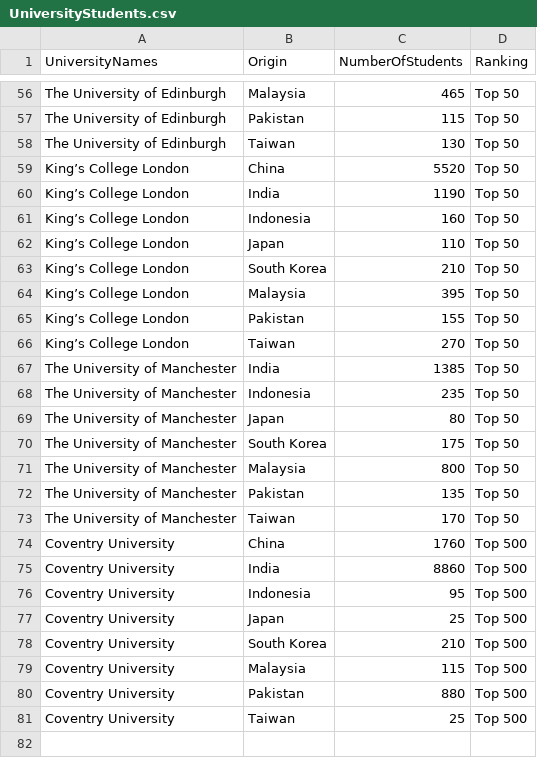
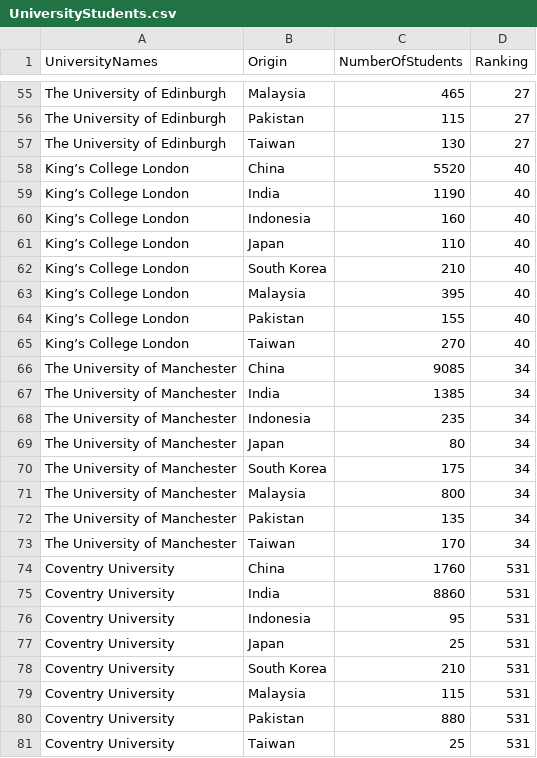
Before and after one commit to Zorainsultan/data, a CSV file: UniversityStudents.csv, drawn as a sheet; only a part is shown, gaps mark what is left out; addresses are those after the commit; the diff covers the shown part only; the diff names each change by its address in the sheet, - before the commit and + after, or states it on an @@ line.

Commit message:
Update UniversityStudents.csv

```diff
--- a/UniversityStudents.csv
+++ b/UniversityStudents.csv
-D55:D57 (Ranking): Top 50
+D55:D57 (Ranking): 27
-D58:D65 (Ranking): Top 50
+D58:D65 (Ranking): 40
+row 66: The University of Manchester | China | 9085 | 34
-D67:D73 (Ranking): Top 50
+D67:D73 (Ranking): 34
-D74:D81 (Ranking): Top 500
+D74:D81 (Ranking): 531
```
Also changed, not shown: 1 removed row and 51 edited cells elsewhere in this file.
